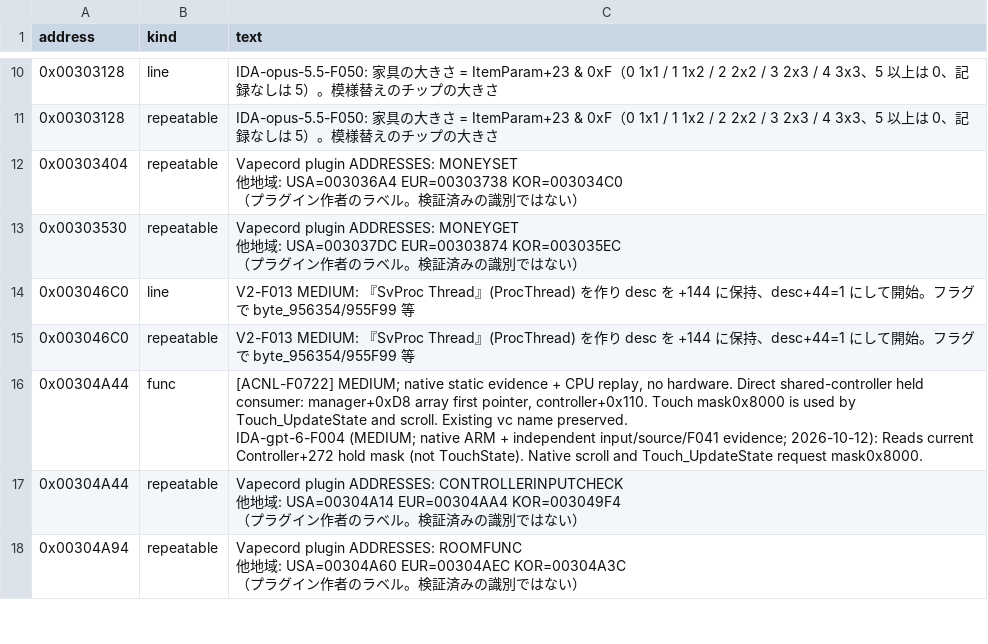
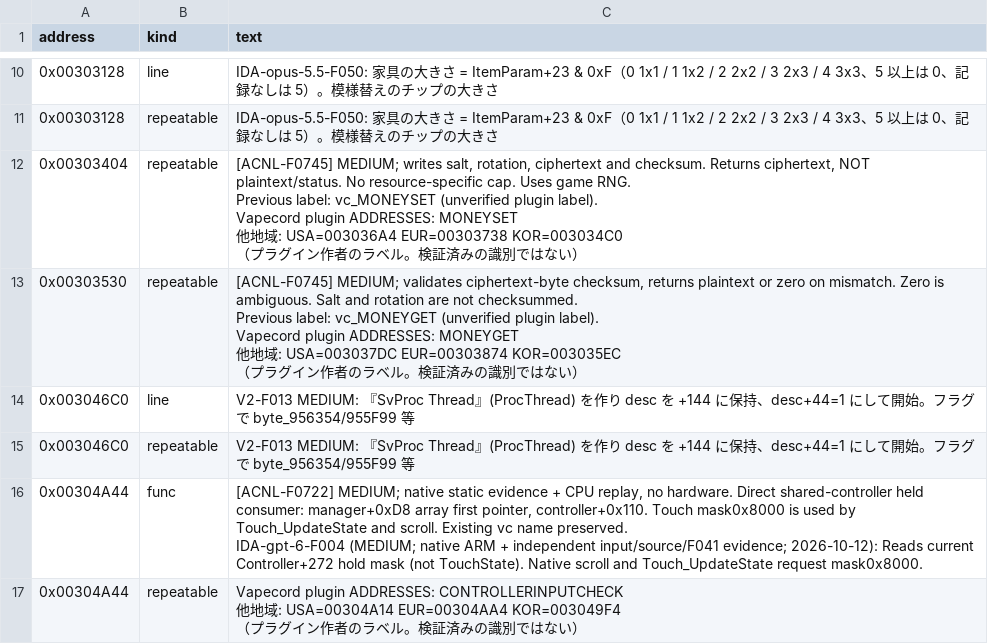
Before and after one commit to yak9909/ac3ds-re, a CSV file: symbols/acnl_jpn_v15/comments/00300000.csv, drawn as a sheet; only a part is shown, gaps mark what is left out; the shorter side is filled out with more unchanged rows.

```diff
--- a/symbols/acnl_jpn_v15/comments/00300000.csv
+++ b/symbols/acnl_jpn_v15/comments/00300000.csv
@@ -13,8 +13,12 @@ address,kind,text
 0x00303128,repeatable,IDA-opus-5.5-F050: 家具の大きさ = ItemParam+23 & 0xF（0 1x1 / 1 1x2 / 2 2x2 / 3 2x3 / 4 3x3、5 以上は 0、記録なしは 5）。模様替えのチップの大きさ
-0x00303404,repeatable,"Vapecord plugin ADDRESSES: MONEYSET
-他地域: USA=003036A4  EUR=00303738  KOR=003034C0
-（プラグイン作者のラベル。検証済みの識別ではない）"
-0x00303530,repeatable,"Vapecord plugin ADDRESSES: MONEYGET
-他地域: USA=003037DC  EUR=00303874  KOR=003035EC
-（プラグイン作者のラベル。検証済みの識別ではない）"
+0x00303404,repeatable,"[ACNL-F0745] MEDIUM; writes salt, rotation, ciphertext and checksum. Returns ciphertext, NOT plaintext/status. No resource-specific cap. Uses game RNG.
+Previous label: vc_MONEYSET (unverified plugin label).
+Vapecord plugin ADDRESSES: MONEYSET
+他地域: USA=003036A4  EUR=00303738  KOR=003034C0
+（プラグイン作者のラベル。検証済みの識別ではない）"
+0x00303530,repeatable,"[ACNL-F0745] MEDIUM; validates ciphertext-byte checksum, returns plaintext or zero on mismatch. Zero is ambiguous. Salt and rotation are not checksummed.
+Previous label: vc_MONEYGET (unverified plugin label).
+Vapecord plugin ADDRESSES: MONEYGET
+他地域: USA=003037DC  EUR=00303874  KOR=003035EC
+（プラグイン作者のラベル。検証済みの識別ではない）"
 0x003046C0,line,V2-F013 MEDIUM: 『SvProc Thread』(ProcThread) を作り desc を +144 に保持、desc+44=1 にして開始。フラグで byte_956354/955F99 等
```
Also changed, not shown: symbols/acnl_jpn_v15/comments/00200000.csv, symbols/acnl_jpn_v15/comments/00900000.csv, 13 other files.
